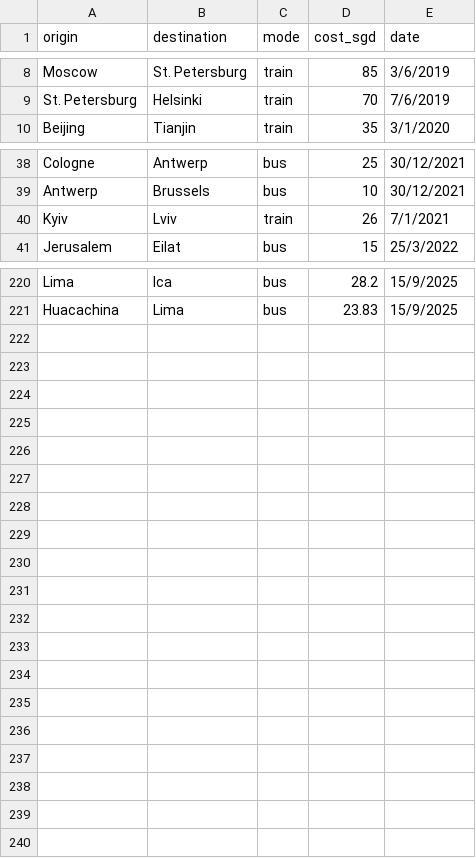
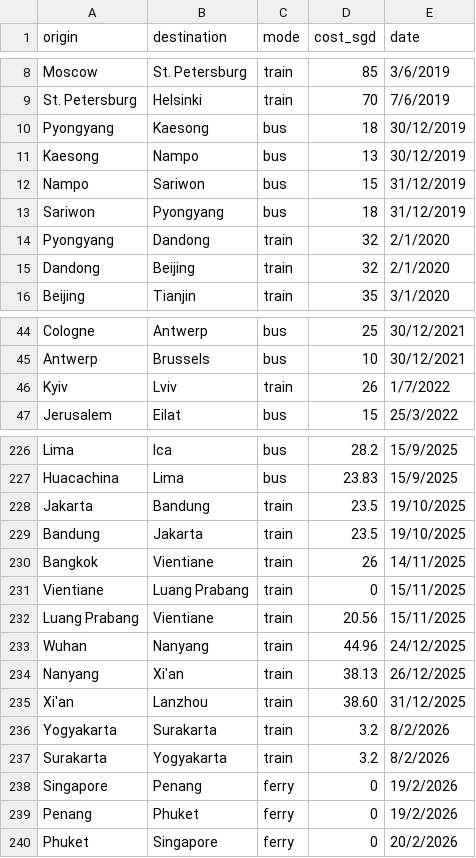
Before and after one commit to xuanx1/worldOyster, a CSV file: land-journey.csv, drawn as a sheet; only a part is shown, gaps mark what is left out.

```diff
--- a/land-journey.csv
+++ b/land-journey.csv
@@ -9,2 +9,8 @@ Moscow,St. Petersburg,train,85,3/6/2019
 St. Petersburg,Helsinki,train,70,7/6/2019
+Pyongyang,Kaesong,bus,18,30/12/2019
+Kaesong,Nampo,bus,13,30/12/2019
+Nampo,Sariwon,bus,15,31/12/2019
+Sariwon,Pyongyang,bus,18,31/12/2019
+Pyongyang,Dandong,train,32,2/1/2020
+Dandong,Beijing,train,32,2/1/2020
 Beijing,Tianjin,train,35,3/1/2020
@@ -39,3 +45,3 @@ Cologne,Antwerp,bus,25,30/12/2021
 Antwerp,Brussels,bus,10,30/12/2021
-Kyiv,Lviv,train,26,7/1/2021
+Kyiv,Lviv,train,26,1/7/2022
 Jerusalem,Eilat,bus,15,25/3/2022
@@ -221 +227,14 @@ Lima,Ica,bus,28.2,15/9/2025
 Huacachina,Lima,bus,23.83,15/9/2025
+Jakarta,Bandung,train,23.5,19/10/2025
+Bandung,Jakarta,train,23.5,19/10/2025
+Bangkok,Vientiane,train,26,14/11/2025
+Vientiane,Luang Prabang,train,0,15/11/2025
+Luang Prabang,Vientiane,train,20.56,15/11/2025
+Wuhan,Nanyang,train,44.96,24/12/2025
+Nanyang,Xi'an,train,38.13,26/12/2025
+Xi'an,Lanzhou,train,38.60,31/12/2025
+Yogyakarta,Surakarta,train,3.2,8/2/2026
+Surakarta,Yogyakarta,train,3.2,8/2/2026
+Singapore,Penang,ferry,0,19/2/2026
+Penang,Phuket,ferry,0,19/2/2026
+Phuket,Singapore,ferry,0,20/2/2026
```
Also changed, not shown: flightdiary_2025_09_15_05_15.csv, 2 other files.
